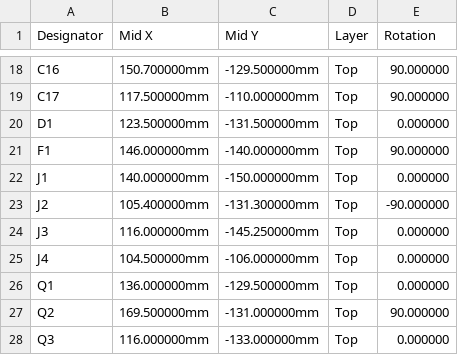
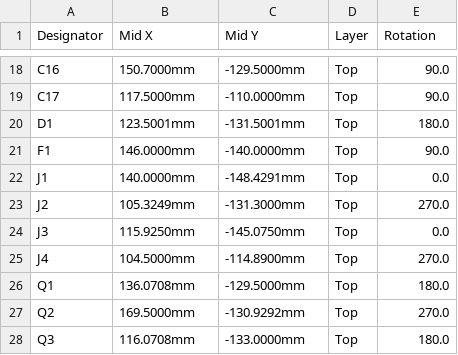
Before and after one commit to simpsonslover/tredder, a CSV file: hardware/fab/tredder-revA-cpl-jlc.csv, drawn as a sheet; only a part is shown, gaps mark what is left out; the diff covers the shown part only; the diff names each change by its address in the sheet, - before the commit and + after, or states it on an @@ line.

```diff
--- a/hardware/fab/tredder-revA-cpl-jlc.csv
+++ b/hardware/fab/tredder-revA-cpl-jlc.csv
-B18 (Mid X): 150.700000mm
+B18 (Mid X): 150.7000mm
-C18 (Mid Y): -129.500000mm
+C18 (Mid Y): -129.5000mm
-E18:E19 (Rotation): 90.000000
+E18:E19 (Rotation): 90.0
-B19 (Mid X): 117.500000mm
+B19 (Mid X): 117.5000mm
-C19 (Mid Y): -110.000000mm
+C19 (Mid Y): -110.0000mm
-B20 (Mid X): 123.500000mm
+B20 (Mid X): 123.5001mm
-C20 (Mid Y): -131.500000mm
+C20 (Mid Y): -131.5001mm
-E20 (Rotation): 0.000000
+E20 (Rotation): 180.0
-B21 (Mid X): 146.000000mm
+B21 (Mid X): 146.0000mm
-C21 (Mid Y): -140.000000mm
+C21 (Mid Y): -140.0000mm
-E21 (Rotation): 90.000000
+E21 (Rotation): 90.0
-B22 (Mid X): 140.000000mm
+B22 (Mid X): 140.0000mm
-C22 (Mid Y): -150.000000mm
+C22 (Mid Y): -148.4291mm
-E22 (Rotation): 0.000000
+E22 (Rotation): 0.0
-B23 (Mid X): 105.400000mm
+B23 (Mid X): 105.3249mm
-C23 (Mid Y): -131.300000mm
+C23 (Mid Y): -131.3000mm
-E23 (Rotation): -90.000000
+E23 (Rotation): 270.0
-B24 (Mid X): 116.000000mm
+B24 (Mid X): 115.9250mm
-C24 (Mid Y): -145.250000mm
+C24 (Mid Y): -145.0750mm
-E24 (Rotation): 0.000000
+E24 (Rotation): 0.0
-B25 (Mid X): 104.500000mm
+B25 (Mid X): 104.5000mm
-C25 (Mid Y): -106.000000mm
+C25 (Mid Y): -114.8900mm
-E25 (Rotation): 0.000000
+E25 (Rotation): 270.0
-B26 (Mid X): 136.000000mm
+B26 (Mid X): 136.0708mm
-C26 (Mid Y): -129.500000mm
+C26 (Mid Y): -129.5000mm
-E26 (Rotation): 0.000000
+E26 (Rotation): 180.0
-B27 (Mid X): 169.500000mm
+B27 (Mid X): 169.5000mm
-C27 (Mid Y): -131.000000mm
+C27 (Mid Y): -130.9292mm
-E27 (Rotation): 90.000000
+E27 (Rotation): 270.0
-B28 (Mid X): 116.000000mm
+B28 (Mid X): 116.0708mm
-C28 (Mid Y): -133.000000mm
+C28 (Mid Y): -133.0000mm
-E28 (Rotation): 0.000000
+E28 (Rotation): 180.0
```
Also changed, not shown: 165 edited cells elsewhere in this file, 47 other files.
